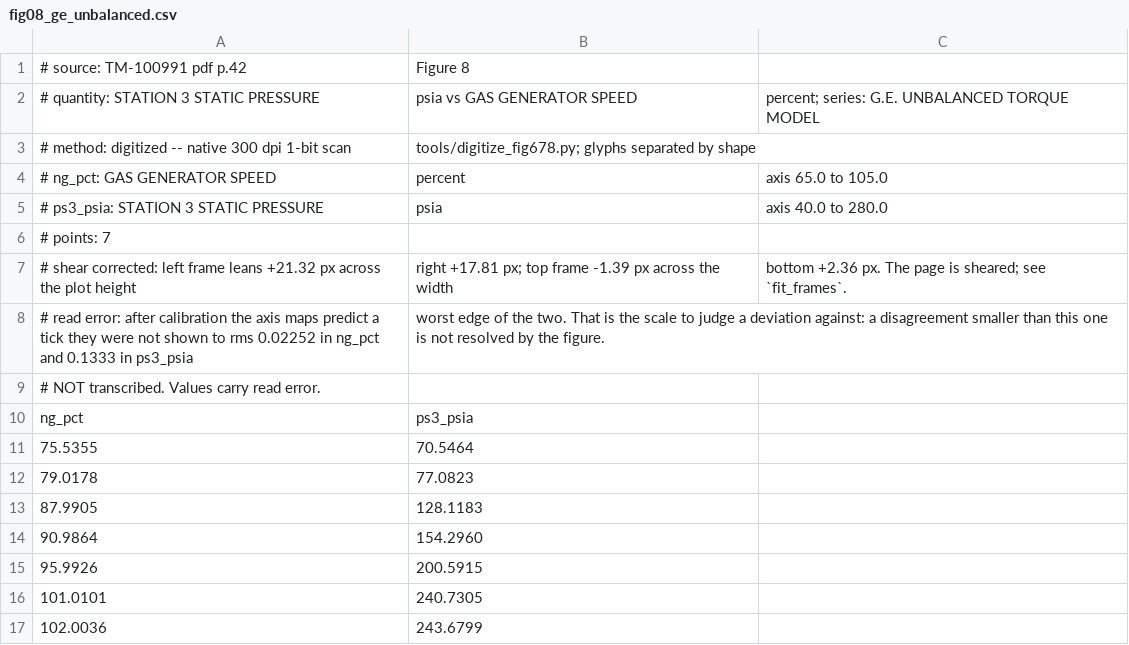
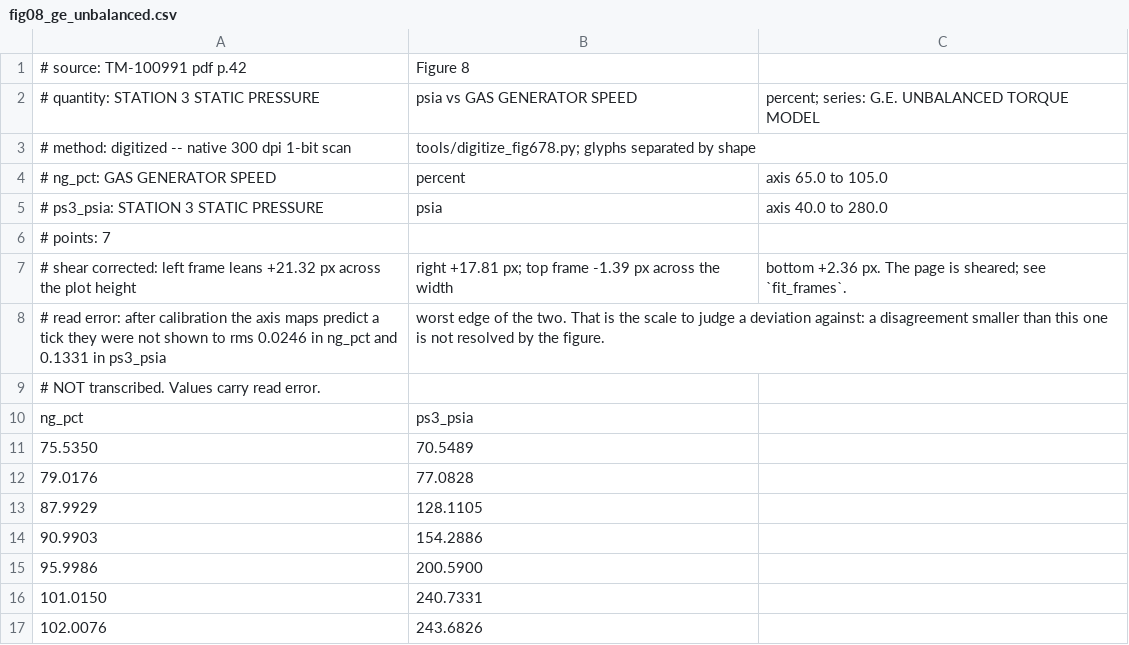
Before and after one commit to evrenge/t700-engine-model, a CSV file: data/reference/fig08_ge_unbalanced.csv, drawn as a sheet.

```diff
--- a/data/reference/fig08_ge_unbalanced.csv
+++ b/data/reference/fig08_ge_unbalanced.csv
@@ -7,11 +7,11 @@
 # shear corrected: left frame leans +21.32 px across the plot height, right +17.81 px; top frame -1.39 px across the width, bottom +2.36 px. The page is sheared; see `fit_frames`.
-# read error: after calibration the axis maps predict a tick they were not shown to rms 0.02252 in ng_pct and 0.1333 in ps3_psia, worst edge of the two. That is the scale to judge a deviation against: a disagreement smaller than this one is not resolved by the figure.
+# read error: after calibration the axis maps predict a tick they were not shown to rms 0.0246 in ng_pct and 0.1331 in ps3_psia, worst edge of the two. That is the scale to judge a deviation against: a disagreement smaller than this one is not resolved by the figure.
 # NOT transcribed. Values carry read error.
 ng_pct,ps3_psia
-75.5355,70.5464
-79.0178,77.0823
-87.9905,128.1183
-90.9864,154.2960
-95.9926,200.5915
-101.0101,240.7305
-102.0036,243.6799
+75.5350,70.5489
+79.0176,77.0828
+87.9929,128.1105
+90.9903,154.2886
+95.9986,200.5900
+101.0150,240.7331
+102.0076,243.6826
```
Also changed, not shown: data/reference/fig06_ge_status81.csv, data/reference/fig06_ge_unbalanced.csv, 7 other files.
